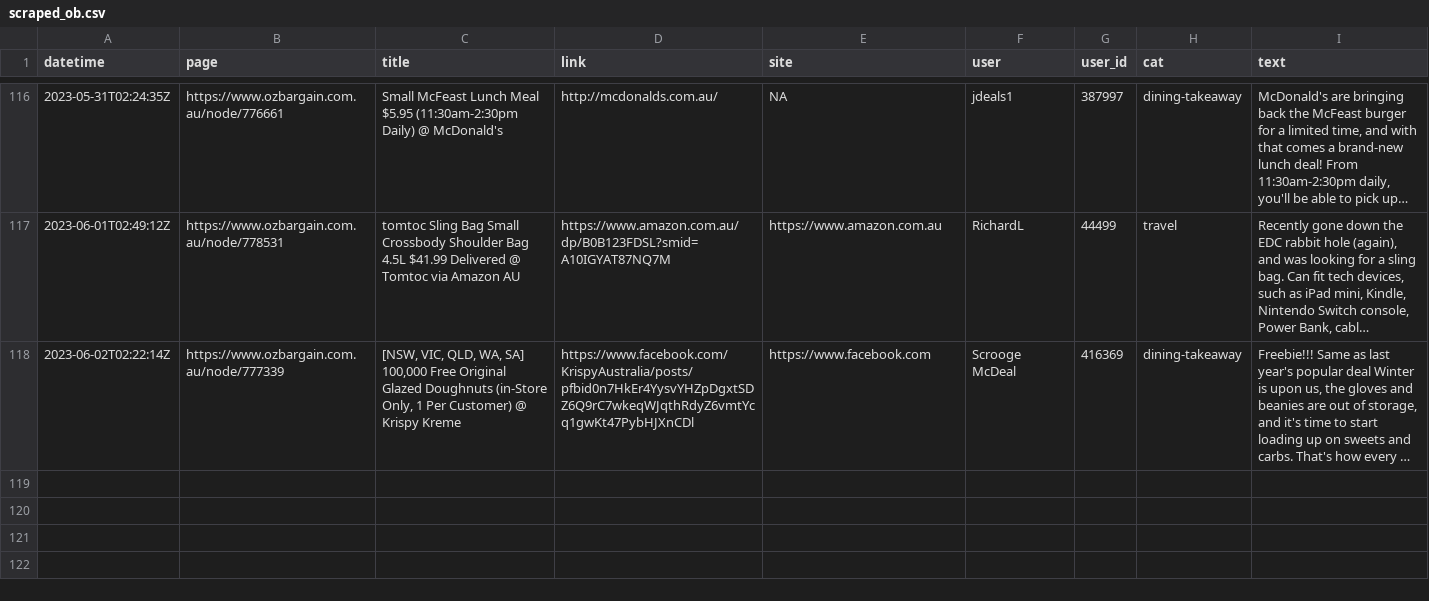
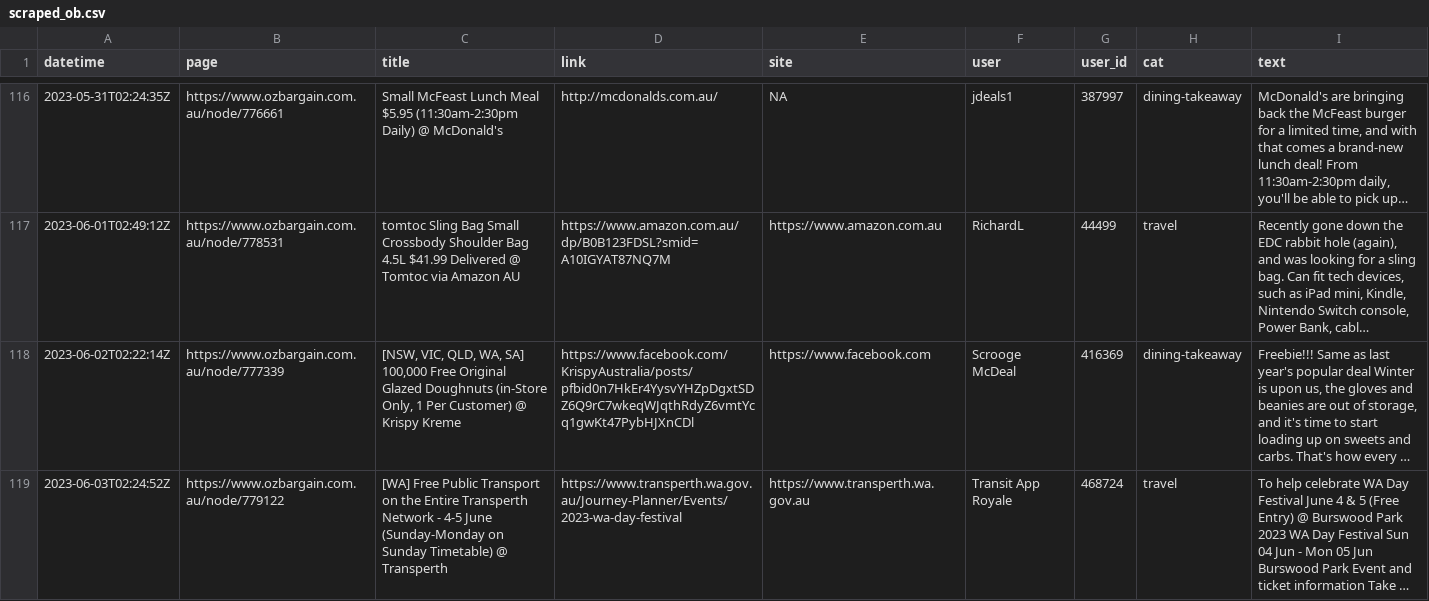
Before and after one commit to ntworthk/car-loans, a CSV file: data/scraped_ob.csv, drawn as a sheet; only a part is shown, gaps mark what is left out; long unchanged cells end in …; the diff names each change by its address in the sheet, - before the commit and + after, or states it on an @@ line.

Commit message:
refreshing data

```diff
--- a/data/scraped_ob.csv
+++ b/data/scraped_ob.csv
+row 119: 2023-06-03T02:24:52Z | https://www.ozbargain.com.au/node/779122 | [WA] Free Public Transport on the Entire Transperth Network - 4-5 June (Sunday-Monday on Sunday Timetable) @ Transperth | https://www.transperth.wa.gov.au/Journey-Planner/Events/2023-wa-day-festival | https://www.transperth.wa.gov.au | Transit App Royale | 468724 | travel | To help celebrate WA Day Festival June 4 & 5 (Free Entry) @ Burswood Park 2023 WA Day Festival Sun 04 Jun - Mon 05 Jun Burswood Park Event and ticket information Take …
```
Also changed, not shown: 8 other files.
